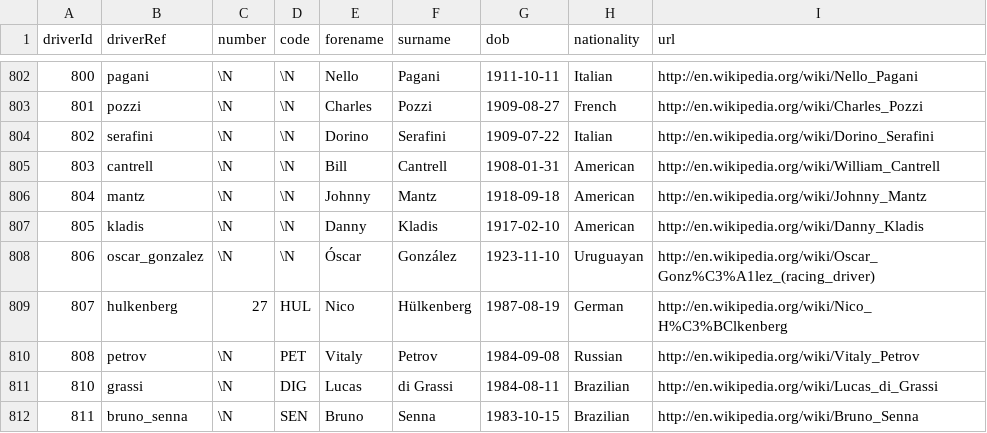
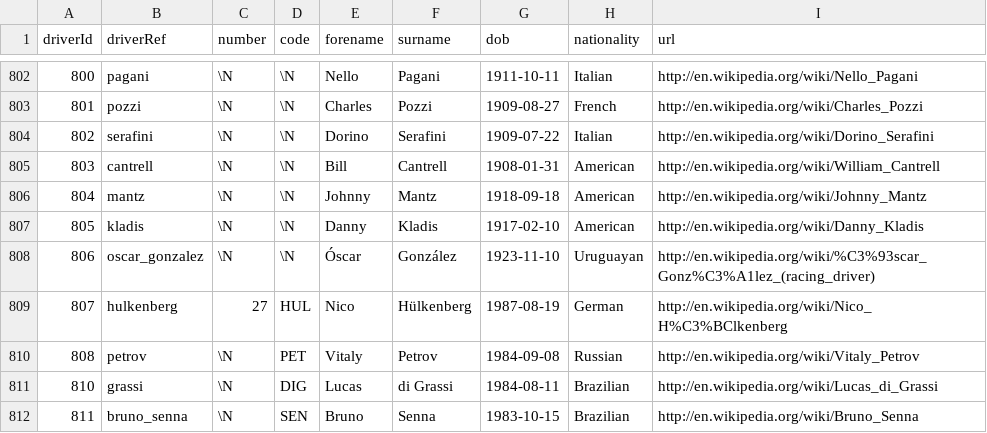
Before and after one commit to Alit54/UniMi---Visualizzazione-Scientifica, a CSV file: Dataset/drivers.csv, drawn as a sheet; only a part is shown, gaps mark what is left out.

```diff
--- a/Dataset/drivers.csv
+++ b/Dataset/drivers.csv
@@ -807,3 +807,3 @@ driverId,driverRef,number,code,forename,surname,dob,nationality,url
 805,"kladis",\N,\N,"Danny","Kladis","1917-02-10","American","http://en.wikipedia.org/wiki/Danny_Kladis"
-806,"oscar_gonzalez",\N,\N,"Óscar","González","1923-11-10","Uruguayan","http://en.wikipedia.org/wiki/Oscar_Gonz%C3%A1lez_(racing_driver)"
+806,"oscar_gonzalez",\N,\N,"Óscar","González","1923-11-10","Uruguayan","http://en.wikipedia.org/wiki/%C3%93scar_Gonz%C3%A1lez_(racing_driver)"
 807,"hulkenberg",27,"HUL","Nico","Hülkenberg","1987-08-19","German","http://en.wikipedia.org/wiki/Nico_H%C3%BClkenberg"
```
Also changed, not shown: Dataset/constructor_results.csv, Dataset/constructor_standings.csv, 8 other files.
